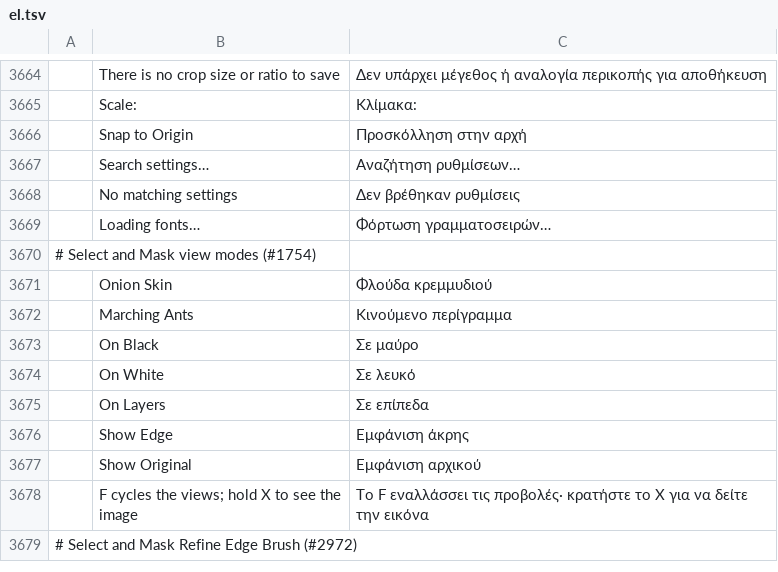
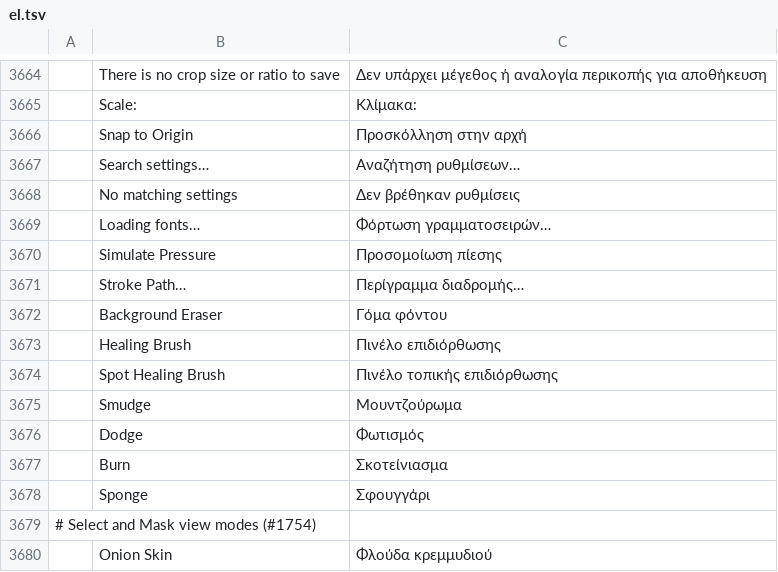
Before and after one commit to salim-studio/photosweet, a TSV file: crates/ui-egui/src/i18n/el.tsv, drawn as a sheet; only a part is shown, gaps mark what is left out; the shorter side is filled out with more unchanged rows; the diff names each change by its address in the sheet, - before the commit and + after, or states it on an @@ line.

Commit message:
Paths: Stroke Path with any brush-based tool and Simulate Pressure (#2978) (#3039)
* Paths: Stroke Path with any brush-based tool and Simulate Pressure (#2978)

path.stroke now takes every brush-based tool of Photoshop's Stroke Path
dialog: besides the Brush, Pencil and Eraser it renders itself, the
Background Eraser, Clone and Pattern Stamp, Healing and Spot Healing
Brush, History Brush, Blur, Sharpen, Smudge, Dodge, Burn, Sponge, Color
Replacement and Mixer Brush run their paint.* command along each
subpath, in one history step, with only path.stroke journalled.

simulatePressure resamples each subpath and ramps the pressure from 0 at
its start to full at the middle and back to 0 at its end, so a brush
whose size follows pen pressure tapers at both ends.

The Stroke Path dialog (Pen/Path Selection right-click menu, the Paths
panel row menu, Alt-click on the panel's Stroke button) asks for the
tool and Simulate Pressure, as in Photoshop. Scorecard TOOL-214-11 done.

* Automation: classify path.stroke's params as a document vector path (#2978)

The new Stroke Path params doc says the tools run "along the path", which
registry_filesystem_path_params_are_classified reads as a possible host
file path. path.stroke strokes a document path and forwards only to
paint.* commands that take no files, so it joins the vector-path list.

---------

```diff
--- a/crates/ui-egui/src/i18n/el.tsv
+++ b/crates/ui-egui/src/i18n/el.tsv
+row 3670:  | Simulate Pressure | Προσομοίωση πίεσης
+row 3671:  | Stroke Path… | Περίγραμμα διαδρομής…
+row 3672:  | Background Eraser | Γόμα φόντου
+row 3673:  | Healing Brush | Πινέλο επιδιόρθωσης
+row 3674:  | Spot Healing Brush | Πινέλο τοπικής επιδιόρθωσης
+row 3675:  | Smudge | Μουντζούρωμα
+row 3676:  | Dodge | Φωτισμός
+row 3677:  | Burn | Σκοτείνιασμα
+row 3678:  | Sponge | Σφουγγάρι
```
Also changed, not shown: crates/ui-egui/src/i18n/cs.tsv, crates/ui-egui/src/i18n/ru.tsv, 20 other files.
